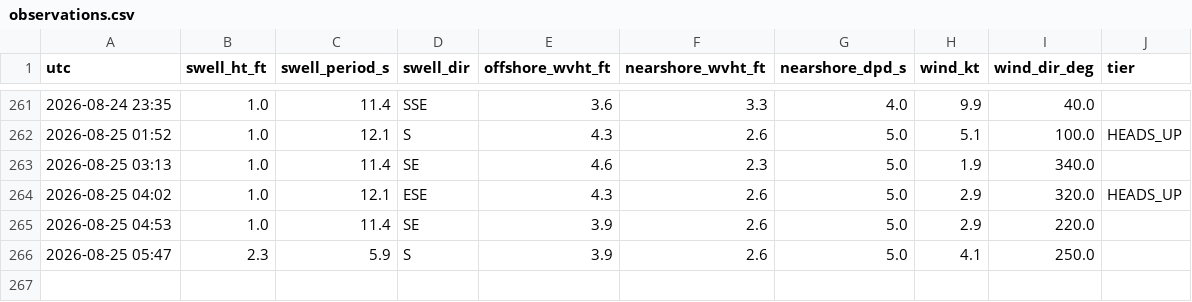
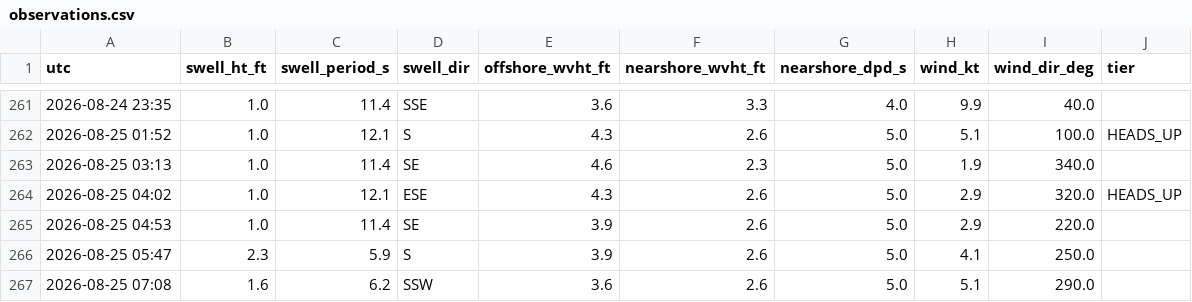
Before and after one commit to llboyd7/swell-alert, a CSV file: observations.csv, drawn as a sheet; only a part is shown, gaps mark what is left out.

```diff
--- a/observations.csv
+++ b/observations.csv
@@ -266 +266,2 @@ utc,swell_ht_ft,swell_period_s,swell_dir,offshore_wvht_ft,nearshore_wvht_ft,near
 2026-08-25 05:47,2.3,5.9,S,3.9,2.6,5.0,4.1,250.0,
+2026-08-25 07:08,1.6,6.2,SSW,3.6,2.6,5.0,5.1,290.0,
```
